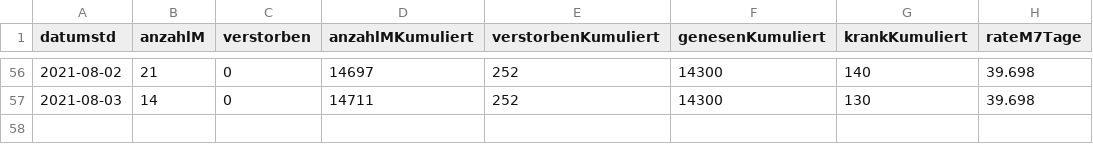
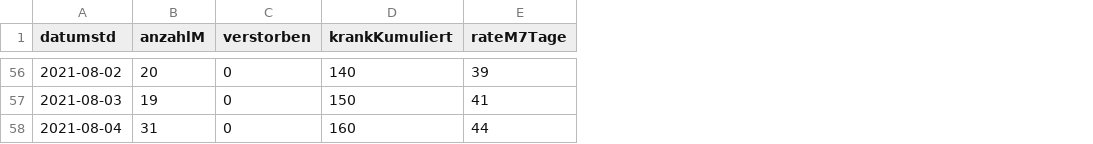
Before and after one commit to solygen/flat-covid19-oberberg, a CSV file: data-postprocessed.csv, drawn as a sheet; only a part is shown, gaps mark what is left out; removed rows and columns are numbered as before the commit, all else as after; the diff covers the shown part only; the diff names each change by its address in the sheet, - before the commit and + after, or states it on an @@ line.

```diff
--- a/data-postprocessed.csv
+++ b/data-postprocessed.csv
-column D (anzahlMKumuliert), rows 56-57: 14697 | 14711
-column E (verstorbenKumuliert), rows 56-57: 252 | 252
-column F (genesenKumuliert), rows 56-57: 14300 | 14300
-B56 (anzahlM): 21
+B56 (anzahlM): 20
-E56 (rateM7Tage): 39.698
+E56 (rateM7Tage): 39
-B57 (anzahlM): 14
+B57 (anzahlM): 19
-D57 (krankKumuliert): 130
+D57 (krankKumuliert): 150
-E57 (rateM7Tage): 39.698
+E57 (rateM7Tage): 41
+row 58: 2021-08-04 | 31 | 0 | 160 | 44
```
Also changed, not shown: 56 edited cells elsewhere in this file, data-history.csv, data.csv.
